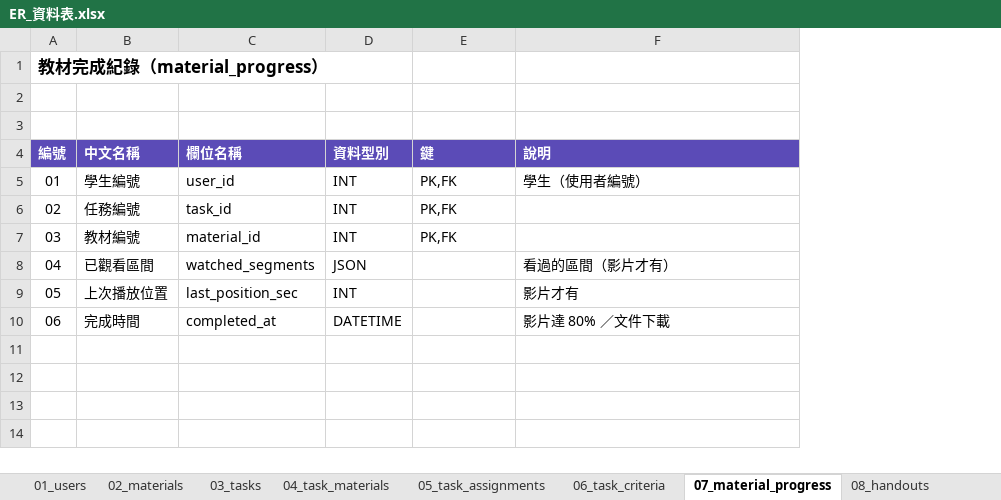
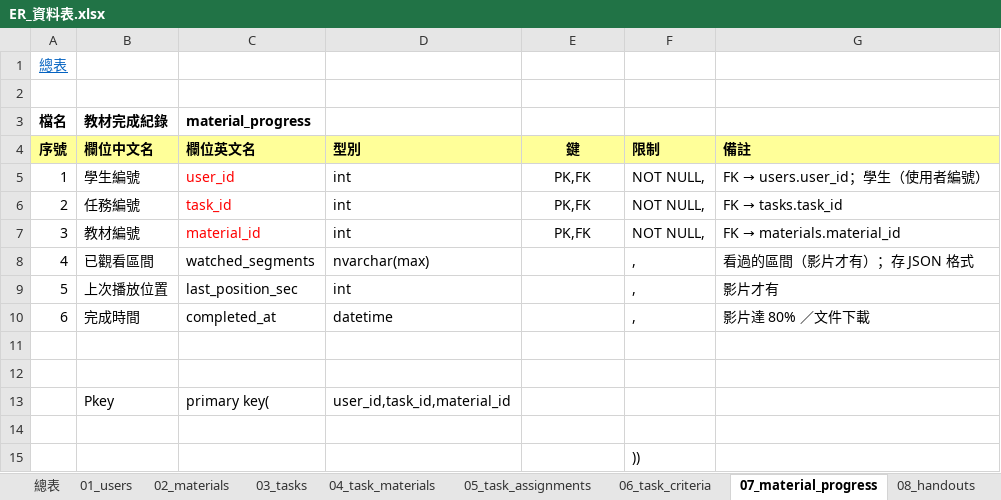
Before and after one commit to Loom1128/Speak_to_Learn, an Excel workbook: ER_資料表.xlsx, sheet 07_material_progress, drawn as a sheet; values as stored, in another font and other column widths than the file's, no borders; removed rows and columns are numbered as before the commit, all else as after; the diff names each change by its address in the sheet, - before the commit and + after, or states it on an @@ line.

```diff
--- a/ER_資料表.xlsx (sheet 07_material_progress)
+++ b/ER_資料表.xlsx (sheet 07_material_progress)
+sheet tab: 總表
-column A, row 1: 教材完成紀錄（material_progress）; rows 5-10: 01 | 02 | 03 | 04 | 05 | 06
+column A, rows 1-3: 總表 |  | 檔名; rows 5-10: 1 | 2 | 3 | 4 | 5 | 6
-column D, rows 5-10: INT | INT | INT | JSON | INT | DATETIME
+column D, rows 5-10: int | int | int | nvarchar(max) | int | datetime
+column F, rows 5-10: NOT NULL, | NOT NULL, | NOT NULL, | , | , | ,
-row 3: (empty)
+row 3: 檔名 | 教材完成紀錄 | material_progress
-row 4: 編號 | 中文名稱 | 欄位名稱 | 資料型別 | 鍵 | 說明
+row 4: 序號 | 欄位中文名 | 欄位英文名 | 型別 | 鍵 | 限制 | 備註
-C5:C7 text colour: black
+C5:C7 text colour: #FF0000
-E5:E7 alignment: left
+E5:E7 alignment: center
@@ G5: 學生（使用者編號） → FK → users.user_id；學生（使用者編號） @@
@@ G6: (empty) → FK → tasks.task_id @@
@@ G7: (empty) → FK → materials.material_id @@
-G8: 看過的區間（影片才有）
+G8: 看過的區間（影片才有）；存 JSON 格式
+row 11: (empty)
+row 12: (empty)
+row 13:  | Pkey | primary key( | user_id,task_id,material_id
+row 14: (empty)
+row 15:  |  |  |  |  | ))
```
Also changed, not shown: sheet 03_tasks, sheet 15_evaluation_items, sheet 10_handout_eval_items, sheet 18_teacher_review_items, sheet 13_session_qa, sheet 04_task_materials, 12 more sheets, 1 other file.
